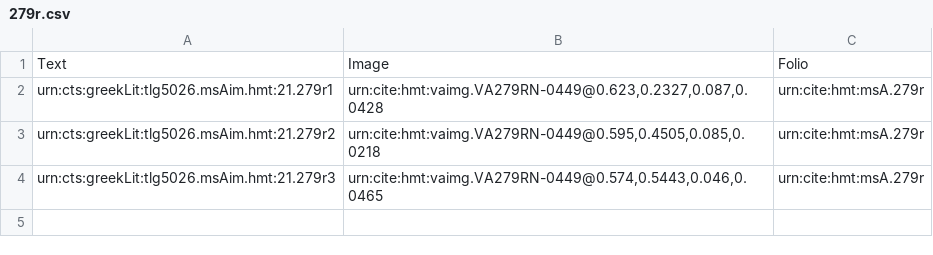
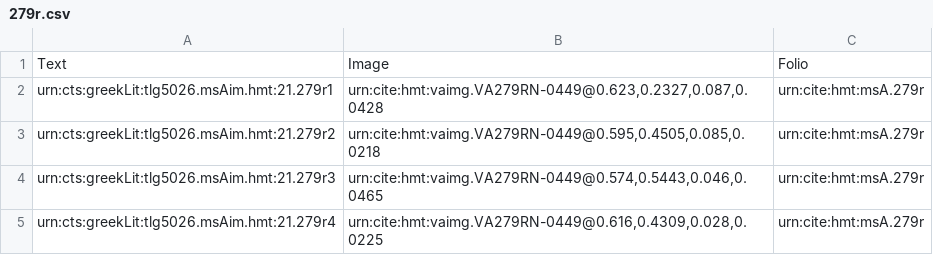
Before and after one commit to hmteditors/leiden2017, a CSV file: collections/venA-intermarginal/279r.csv, drawn as a sheet.

Commit message:
Update 279r.csv

```diff
--- a/collections/venA-intermarginal/279r.csv
+++ b/collections/venA-intermarginal/279r.csv
@@ -4 +4,2 @@ urn:cts:greekLit:tlg5026.msAim.hmt:21.279r2,"urn:cite:hmt:vaimg.VA279RN-0449@0.5
 urn:cts:greekLit:tlg5026.msAim.hmt:21.279r3,"urn:cite:hmt:vaimg.VA279RN-0449@0.574,0.5443,0.046,0.0465",urn:cite:hmt:msA.279r
+urn:cts:greekLit:tlg5026.msAim.hmt:21.279r4, "urn:cite:hmt:vaimg.VA279RN-0449@0.616,0.4309,0.028,0.0225", urn:cite:hmt:msA.279r
```
